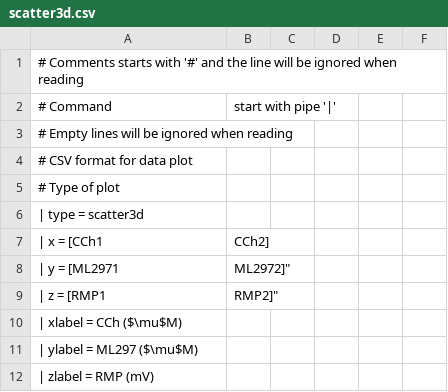
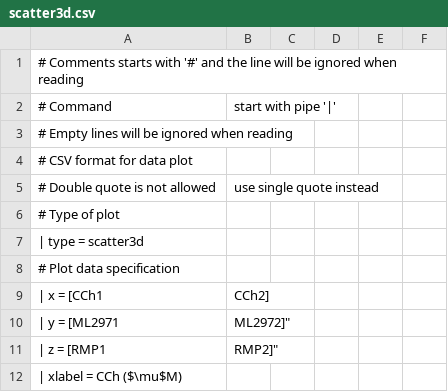
Before and after one commit to sapphire008/Python, a CSV file: Plots/example/scatter3d.csv, drawn as a sheet; only a part is shown; the shorter side is filled out with more unchanged rows.

```diff
--- a/Plots/example/scatter3d.csv
+++ b/Plots/example/scatter3d.csv
@@ -4,4 +4,6 @@
 # CSV format for data plot,,,,,
+# Double quote is not allowed, use single quote instead
 #  Type of plot,,,,,
 | type = scatter3d,,,,,
+# Plot data specification
 | x = [CCh1, CCh2],,,,
```
Also changed, not shown: 10 other files.
